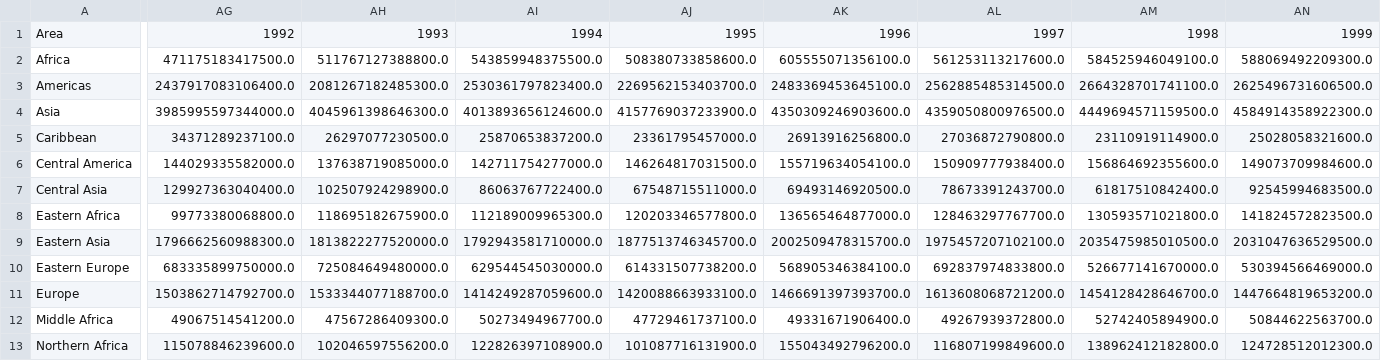
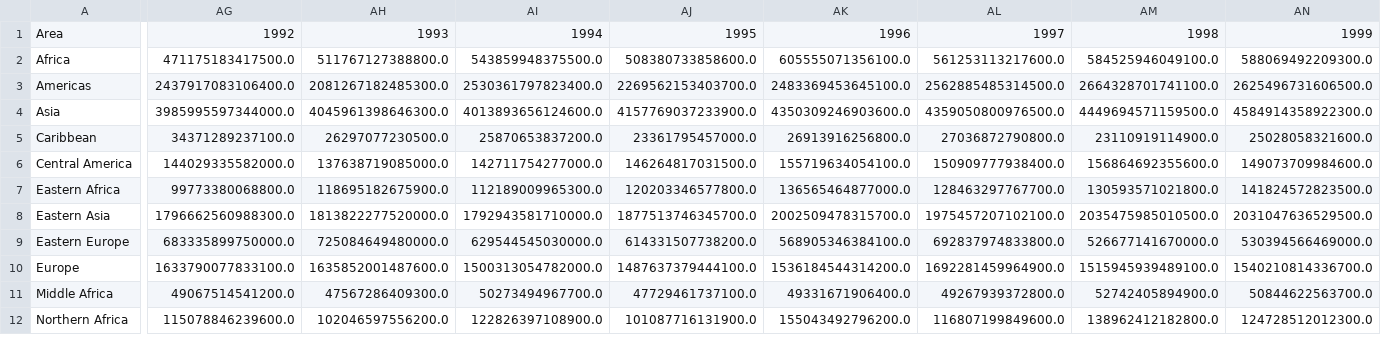
Before and after one commit to allfed/Historical-Food-Shocks, a CSV file: results/calories_by_regions.csv, drawn as a sheet; only a part is shown, gaps mark what is left out; removed rows and columns are numbered as before the commit, all else as after; rows hold the shown columns only; the diff covers the shown part only; the diff names each change by its address in the sheet, - before the commit and + after, or states it on an @@ line.

```diff
--- a/results/calories_by_regions.csv
+++ b/results/calories_by_regions.csv
-row 7: Central Asia | 129927363040400.0 | 102507924298900.0 | 86063767722400.0 | 67548715511000.0 | 69493146920500.0 | 78673391243700.0 | 61817510842400.0 | 92545994683500.0
-AG10: 1503862714792700.0
+AG10: 1633790077833100.0
-AH10: 1533344077188700.0
+AH10: 1635852001487600.0
-AI10: 1414249287059600.0
+AI10: 1500313054782000.0
-AJ10: 1420088663933100.0
+AJ10: 1487637379444100.0
-AK10: 1466691397393700.0
+AK10: 1536184544314200.0
-AL10: 1613608068721200.0
+AL10: 1692281459964900.0
-AM10: 1454128428646700.0
+AM10: 1515945939489100.0
-AN10: 1447664819653200.0
+AN10: 1540210814336700.0
```
Also changed, not shown: 24 edited cells elsewhere in this file, results/gephi_edges.csv, results/yield_changes_by_regions.csv, 11 other files.
